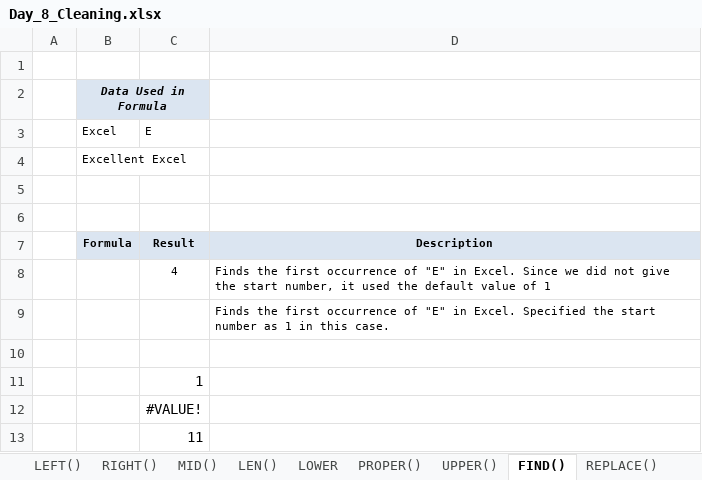
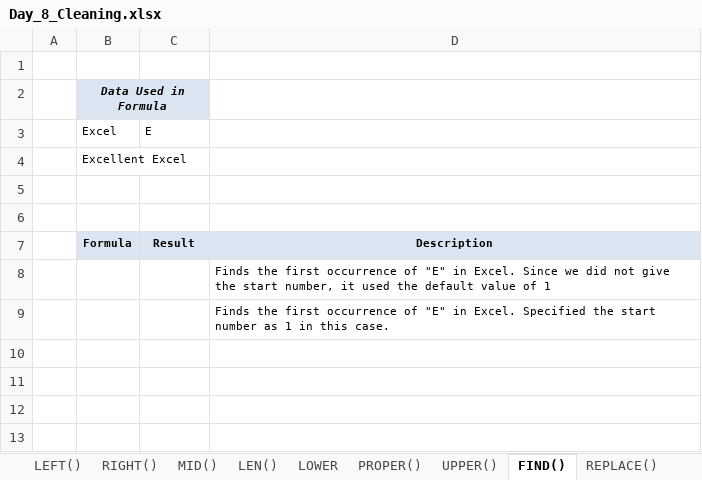
Before and after one commit to starlordali4444/Acciojob-Excel, an Excel workbook: Batch/15/Curriculum/Day_8_Cleaning.xlsx, sheet FIND(), drawn as a sheet; values as stored, in another font and other column widths than the file's, no borders; charts and pictures not drawn; the diff names each change by its address in the sheet, - before the commit and + after, or states it on an @@ line.

```diff
--- a/Batch/15/Curriculum/Day_8_Cleaning.xlsx (sheet FIND())
+++ b/Batch/15/Curriculum/Day_8_Cleaning.xlsx (sheet FIND())
-C8 (E): 4
+C8 (E): (empty)
-row 10: (empty)
-row 11:  |  | 1
-row 12:  |  | #VALUE!
-row 13:  |  | 11
```
Also changed, not shown: sheet INT function, sheet REPLACE(), sheet RIGHT(), sheet Rand(), sheet LOWER, sheet LEFT(), 2 more sheets, charts or pictures, Batch/15/Curriculum/Day_5_Lookup.xlsx, Batch/15/Curriculum/Day_6_Charts.xlsx, 13 other files.
